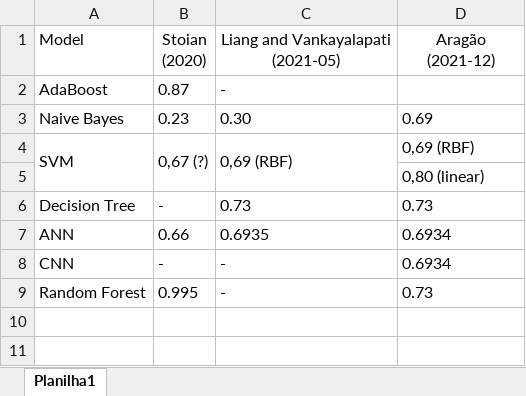
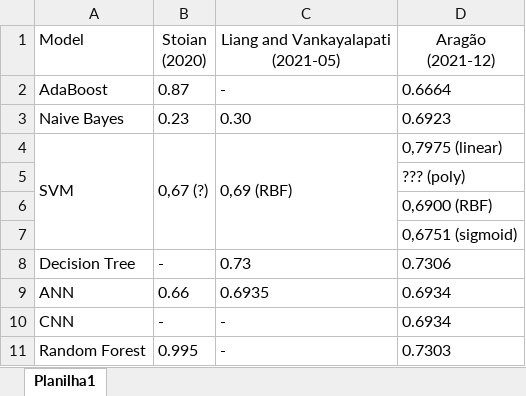
Before and after one commit to marcelovca90-inatel/Anomaly-Detection-IoT23, an Excel workbook: Results.xlsx, sheet Planilha1, drawn as a sheet; values as stored, in another font and other column widths than the file's, no borders; addresses are those after the commit; the diff names each change by its address in the sheet, - before the commit and + after, or states it on an @@ line.

Commit message:
Results

```diff
--- a/Results.xlsx (sheet Planilha1)
+++ b/Results.xlsx (sheet Planilha1)
-D2: (empty)
+D2: 0.6664
-D3: 0.69
+D3: 0.6923
-D4: 0,69 (RBF)
+D4: 0,7975 (linear)
-D5: 0,80 (linear)
+D5: ??? (poly)
+row 6:  |  |  | 0,6900 (RBF)
+row 7:  |  |  | 0,6751 (sigmoid)
-D8: 0.73
+D8: 0.7306
-D11: 0.73
+D11: 0.7303
```
